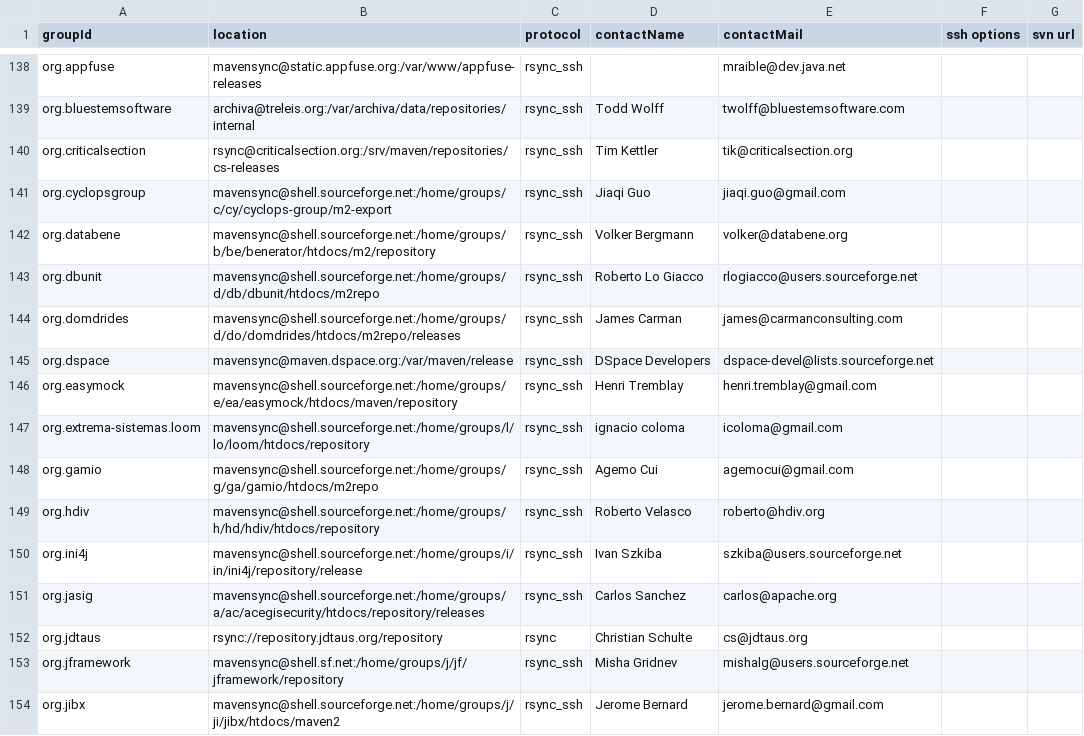
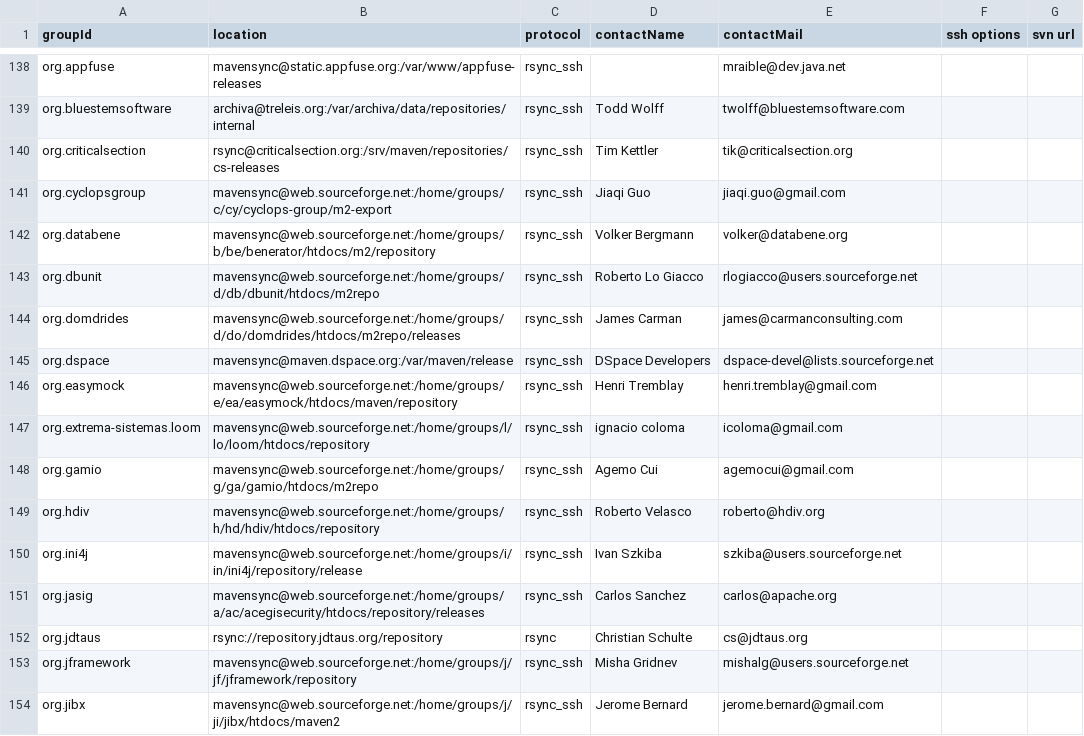
Before and after one commit to apache/maven-repository-tools, a CSV file: src/bin/synchronize/m2-sync/sync.csv, drawn as a sheet; only a part is shown, gaps mark what is left out; the diff covers the shown part only.

Commit message:
Change SF server
git-svn-id: https://svn.apache.org/repos/asf/maven/repository-tools/trunk@699032 13f79535-47bb-0310-9956-ffa450edef68

```diff
--- a/src/bin/synchronize/m2-sync/sync.csv
+++ b/src/bin/synchronize/m2-sync/sync.csv
@@ -140,15 +140,15 @@
 "org.criticalsection","rsync@criticalsection.org:/srv/maven/repositories/cs-releases","rsync_ssh","Tim Kettler","tik@criticalsection.org",,
-"org.cyclopsgroup","mavensync@shell.sourceforge.net:/home/groups/c/cy/cyclops-group/m2-export","rsync_ssh","Jiaqi Guo","jiaqi.guo@gmail.com",,
-"org.databene","mavensync@shell.sourceforge.net:/home/groups/b/be/benerator/htdocs/m2/repository","rsync_ssh","Volker Bergmann","volker@databene.org",,
-"org.dbunit","mavensync@shell.sourceforge.net:/home/groups/d/db/dbunit/htdocs/m2repo","rsync_ssh","Roberto Lo Giacco","rlogiacco@users.sourceforge.net",,
-"org.domdrides","mavensync@shell.sourceforge.net:/home/groups/d/do/domdrides/htdocs/m2repo/releases","rsync_ssh","James Carman","james@carmanconsulting.com",,
+"org.cyclopsgroup","mavensync@web.sourceforge.net:/home/groups/c/cy/cyclops-group/m2-export","rsync_ssh","Jiaqi Guo","jiaqi.guo@gmail.com",,
+"org.databene","mavensync@web.sourceforge.net:/home/groups/b/be/benerator/htdocs/m2/repository","rsync_ssh","Volker Bergmann","volker@databene.org",,
+"org.dbunit","mavensync@web.sourceforge.net:/home/groups/d/db/dbunit/htdocs/m2repo","rsync_ssh","Roberto Lo Giacco","rlogiacco@users.sourceforge.net",,
+"org.domdrides","mavensync@web.sourceforge.net:/home/groups/d/do/domdrides/htdocs/m2repo/releases","rsync_ssh","James Carman","james@carmanconsulting.com",,
 "org.dspace","mavensync@maven.dspace.org:/var/maven/release","rsync_ssh","DSpace Developers","dspace-devel@lists.sourceforge.net",,
-"org.easymock","mavensync@shell.sourceforge.net:/home/groups/e/ea/easymock/htdocs/maven/repository","rsync_ssh","Henri Tremblay","henri.tremblay@gmail.com",,
-"org.extrema-sistemas.loom","mavensync@shell.sourceforge.net:/home/groups/l/lo/loom/htdocs/repository","rsync_ssh","ignacio coloma","icoloma@gmail.com",,
-"org.gamio","mavensync@shell.sourceforge.net:/home/groups/g/ga/gamio/htdocs/m2repo","rsync_ssh","Agemo Cui","agemocui@gmail.com",,
-"org.hdiv","mavensync@shell.sourceforge.net:/home/groups/h/hd/hdiv/htdocs/repository","rsync_ssh","Roberto Velasco","roberto@hdiv.org",,
-"org.ini4j","mavensync@shell.sourceforge.net:/home/groups/i/in/ini4j/repository/release","rsync_ssh","Ivan Szkiba","szkiba@users.sourceforge.net",,
-"org.jasig","mavensync@shell.sourceforge.net:/home/groups/a/ac/acegisecurity/htdocs/repository/releases","rsync_ssh","Carlos Sanchez","carlos@apache.org",,
+"org.easymock","mavensync@web.sourceforge.net:/home/groups/e/ea/easymock/htdocs/maven/repository","rsync_ssh","Henri Tremblay","henri.tremblay@gmail.com",,
+"org.extrema-sistemas.loom","mavensync@web.sourceforge.net:/home/groups/l/lo/loom/htdocs/repository","rsync_ssh","ignacio coloma","icoloma@gmail.com",,
+"org.gamio","mavensync@web.sourceforge.net:/home/groups/g/ga/gamio/htdocs/m2repo","rsync_ssh","Agemo Cui","agemocui@gmail.com",,
+"org.hdiv","mavensync@web.sourceforge.net:/home/groups/h/hd/hdiv/htdocs/repository","rsync_ssh","Roberto Velasco","roberto@hdiv.org",,
+"org.ini4j","mavensync@web.sourceforge.net:/home/groups/i/in/ini4j/repository/release","rsync_ssh","Ivan Szkiba","szkiba@users.sourceforge.net",,
+"org.jasig","mavensync@web.sourceforge.net:/home/groups/a/ac/acegisecurity/htdocs/repository/releases","rsync_ssh","Carlos Sanchez","carlos@apache.org",,
 "org.jdtaus","rsync://repository.jdtaus.org/repository","rsync","Christian Schulte","cs@jdtaus.org",,
-"org.jframework","mavensync@shell.sf.net:/home/groups/j/jf/jframework/repository","rsync_ssh","Misha Gridnev","mishalg@users.sourceforge.net",,
-"org.jibx","mavensync@shell.sourceforge.net:/home/groups/j/ji/jibx/htdocs/maven2","rsync_ssh","Jerome Bernard","jerome.bernard@gmail.com",,
+"org.jframework","mavensync@web.sourceforge.net:/home/groups/j/jf/jframework/repository","rsync_ssh","Misha Gridnev","mishalg@users.sourceforge.net",,
+"org.jibx","mavensync@web.sourceforge.net:/home/groups/j/ji/jibx/htdocs/maven2","rsync_ssh","Jerome Bernard","jerome.bernard@gmail.com",,
```
Also changed, not shown: 102 edited cells elsewhere in this file.
